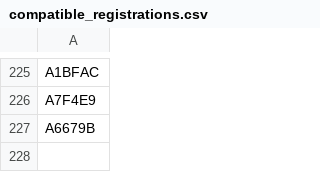
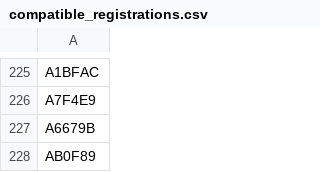
Before and after one commit to mstavro/fleetR, a CSV file: data/compatible_registrations.csv, drawn as a sheet; only a part is shown, gaps mark what is left out; the diff names each change by its address in the sheet, - before the commit and + after, or states it on an @@ line.

```diff
--- a/data/compatible_registrations.csv
+++ b/data/compatible_registrations.csv
+row 228: AB0F89
```
Also changed, not shown: data/united_full_fleet_info.csv.
